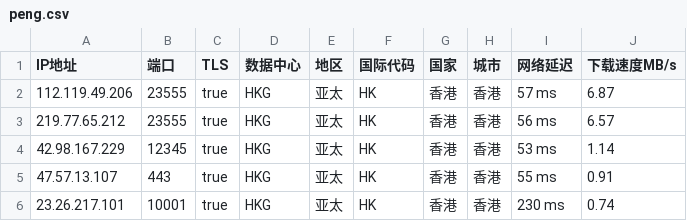
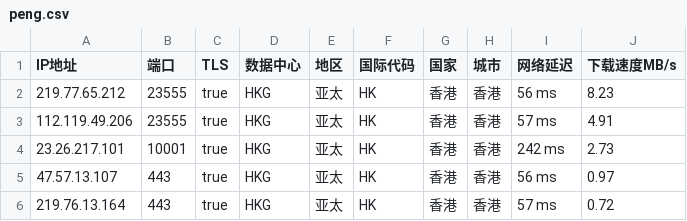
Before and after one commit to CEG1225/peng, a CSV file: peng.csv, drawn as a sheet.

Commit message:
PENG

```diff
--- a/peng.csv
+++ b/peng.csv
@@ -1,6 +1,6 @@
 IP地址,端口,TLS,数据中心,地区,国际代码,国家,城市,网络延迟,下载速度MB/s
-112.119.49.206,23555,true,HKG,亚太,HK,香港,香港,57 ms,6.87
-219.77.65.212,23555,true,HKG,亚太,HK,香港,香港,56 ms,6.57
-42.98.167.229,12345,true,HKG,亚太,HK,香港,香港,53 ms,1.14
-47.57.13.107,443,true,HKG,亚太,HK,香港,香港,55 ms,0.91
-23.26.217.101,10001,true,HKG,亚太,HK,香港,香港,230 ms,0.74
+219.77.65.212,23555,true,HKG,亚太,HK,香港,香港,56 ms,8.23
+112.119.49.206,23555,true,HKG,亚太,HK,香港,香港,57 ms,4.91
+23.26.217.101,10001,true,HKG,亚太,HK,香港,香港,242 ms,2.73
+47.57.13.107,443,true,HKG,亚太,HK,香港,香港,56 ms,0.97
+219.76.13.164,443,true,HKG,亚太,HK,香港,香港,57 ms,0.72
```
Also changed, not shown: 2 other files.
